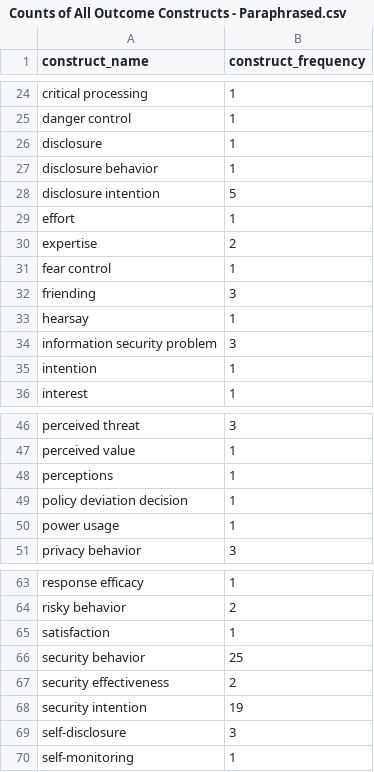
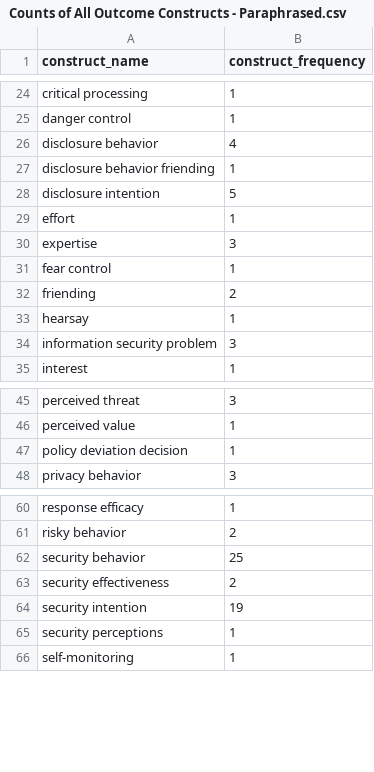
Before and after one commit to neleborgert/CSE-review, a CSV file: code/results/Counts of All Outcome Constructs - Paraphrased.csv, drawn as a sheet; only a part is shown, gaps mark what is left out; the diff covers the shown part only.

```diff
--- a/code/results/Counts of All Outcome Constructs - Paraphrased.csv
+++ b/code/results/Counts of All Outcome Constructs - Paraphrased.csv
@@ -25,12 +25,11 @@ critical processing;1
 danger control;1
-disclosure;1
-disclosure behavior;1
+disclosure behavior;4
+disclosure behavior friending;1
 disclosure intention;5
 effort;1
-expertise;2
+expertise;3
 fear control;1
-friending;3
+friending;2
 hearsay;1
 information security problem;3
-intention;1
 interest;1
@@ -47,5 +46,3 @@ perceived threat;3
 perceived value;1
-perceptions;1
 policy deviation decision;1
-power usage;1
 privacy behavior;3
@@ -64,3 +61,2 @@ response efficacy;1
 risky behavior;2
-satisfaction;1
 security behavior;25
@@ -68,3 +64,3 @@ security effectiveness;2
 security intention;19
-self-disclosure;3
+security perceptions;1
 self-monitoring;1
```
Also changed, not shown: 1 added row and 1 edited cell elsewhere in this file, code/results/Counts of All Cause Constructs - Paraphrased.csv, code/results/Counts of All Cause Constructs - Single_Study.csv, 7 other files.
